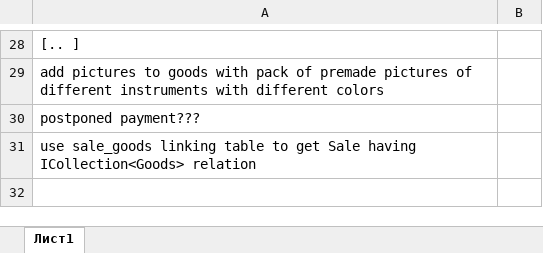
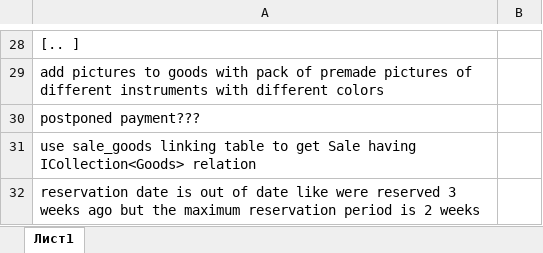
Before and after one commit to Slowpool/diploma-musical-shop-, an Excel workbook: OuterData/checklist.xlsx, sheet Лист1, drawn as a sheet; only a part is shown, gaps mark what is left out; values as stored, in another font and other column widths than the file's, no borders; the diff names each change by its address in the sheet, - before the commit and + after, or states it on an @@ line.

```diff
--- a/OuterData/checklist.xlsx (sheet Лист1)
+++ b/OuterData/checklist.xlsx (sheet Лист1)
+row 32: reservation date is out of date like were reserved 3 weeks ago but the maximum reservation period is 2 weeks
```
Also changed, not shown: 11 other files.
